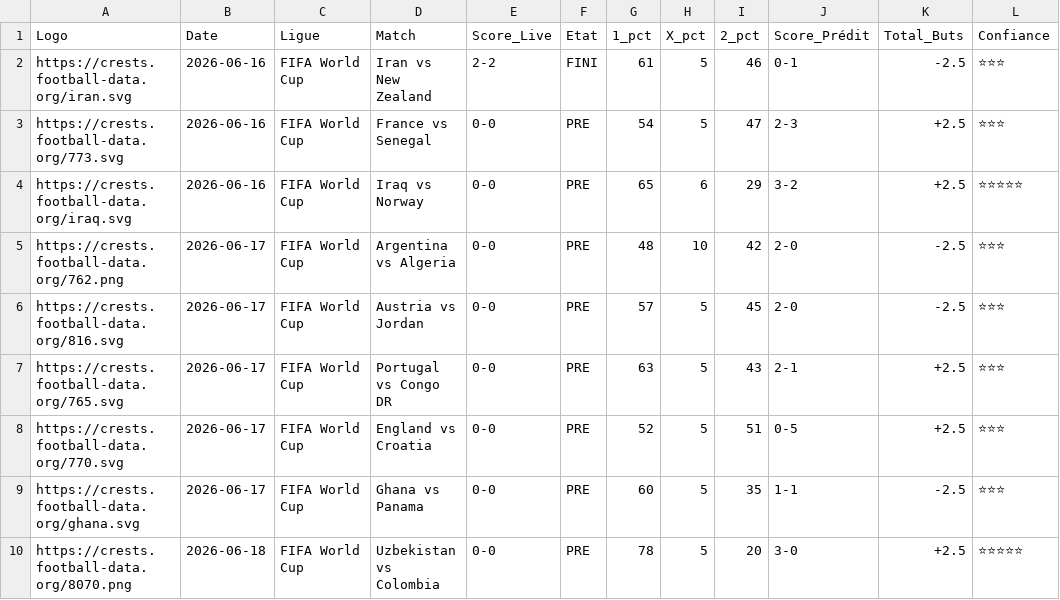
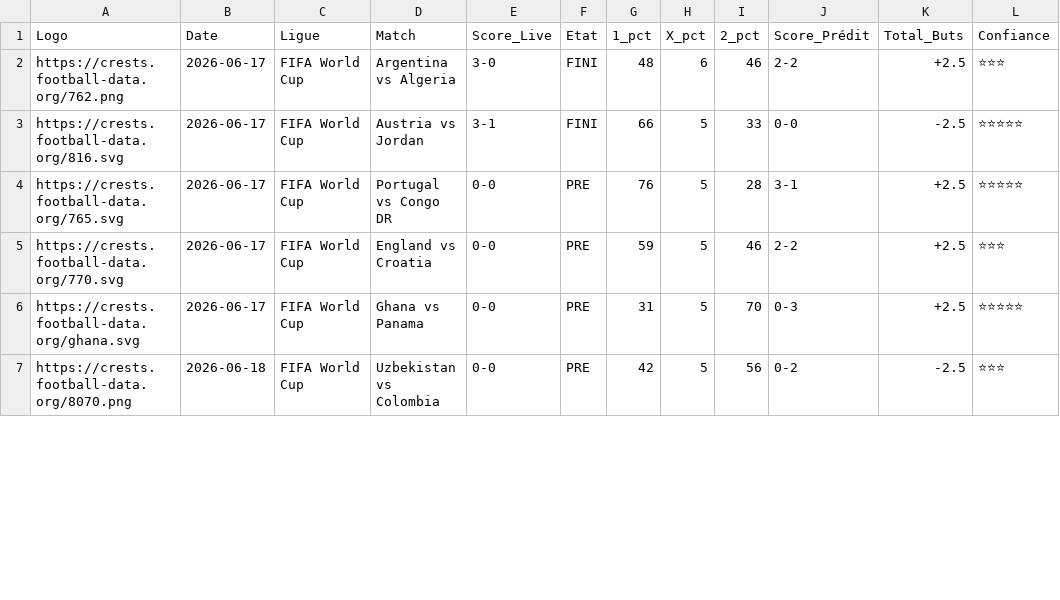
Before and after one commit to magangaromy7-del/ia-foot-hemery, a CSV file: match.csv, drawn as a sheet; only a part is shown; the diff covers the shown part only.

Commit message:
Mise à jour auto des matchs

```diff
--- a/match.csv
+++ b/match.csv
@@ -1,10 +1,7 @@
 Logo,Date,Ligue,Match,Score_Live,Etat,1_pct,X_pct,2_pct,Score_Prédit,Total_Buts,Confiance
-https://crests.football-data.org/iran.svg,2026-06-16,FIFA World Cup,Iran vs New Zealand,2-2,FINI,61,5,46,0-1,-2.5,⭐⭐⭐
-https://crests.football-data.org/773.svg,2026-06-16,FIFA World Cup,France vs Senegal,0-0,PRE,54,5,47,2-3,+2.5,⭐⭐⭐
-https://crests.football-data.org/iraq.svg,2026-06-16,FIFA World Cup,Iraq vs Norway,0-0,PRE,65,6,29,3-2,+2.5,⭐⭐⭐⭐⭐
-https://crests.football-data.org/762.png,2026-06-17,FIFA World Cup,Argentina vs Algeria,0-0,PRE,48,10,42,2-0,-2.5,⭐⭐⭐
-https://crests.football-data.org/816.svg,2026-06-17,FIFA World Cup,Austria vs Jordan,0-0,PRE,57,5,45,2-0,-2.5,⭐⭐⭐
-https://crests.football-data.org/765.svg,2026-06-17,FIFA World Cup,Portugal vs Congo DR,0-0,PRE,63,5,43,2-1,+2.5,⭐⭐⭐
-https://crests.football-data.org/770.svg,2026-06-17,FIFA World Cup,England vs Croatia,0-0,PRE,52,5,51,0-5,+2.5,⭐⭐⭐
-https://crests.football-data.org/ghana.svg,2026-06-17,FIFA World Cup,Ghana vs Panama,0-0,PRE,60,5,35,1-1,-2.5,⭐⭐⭐
-https://crests.football-data.org/8070.png,2026-06-18,FIFA World Cup,Uzbekistan vs Colombia,0-0,PRE,78,5,20,3-0,+2.5,⭐⭐⭐⭐⭐
+https://crests.football-data.org/762.png,2026-06-17,FIFA World Cup,Argentina vs Algeria,3-0,FINI,48,6,46,2-2,+2.5,⭐⭐⭐
+https://crests.football-data.org/816.svg,2026-06-17,FIFA World Cup,Austria vs Jordan,3-1,FINI,66,5,33,0-0,-2.5,⭐⭐⭐⭐⭐
+https://crests.football-data.org/765.svg,2026-06-17,FIFA World Cup,Portugal vs Congo DR,0-0,PRE,76,5,28,3-1,+2.5,⭐⭐⭐⭐⭐
+https://crests.football-data.org/770.svg,2026-06-17,FIFA World Cup,England vs Croatia,0-0,PRE,59,5,46,2-2,+2.5,⭐⭐⭐
+https://crests.football-data.org/ghana.svg,2026-06-17,FIFA World Cup,Ghana vs Panama,0-0,PRE,31,5,70,0-3,+2.5,⭐⭐⭐⭐⭐
+https://crests.football-data.org/8070.png,2026-06-18,FIFA World Cup,Uzbekistan vs Colombia,0-0,PRE,42,5,56,0-2,-2.5,⭐⭐⭐
```
Also changed, not shown: 4 added rows and 77 edited cells elsewhere in this file.
